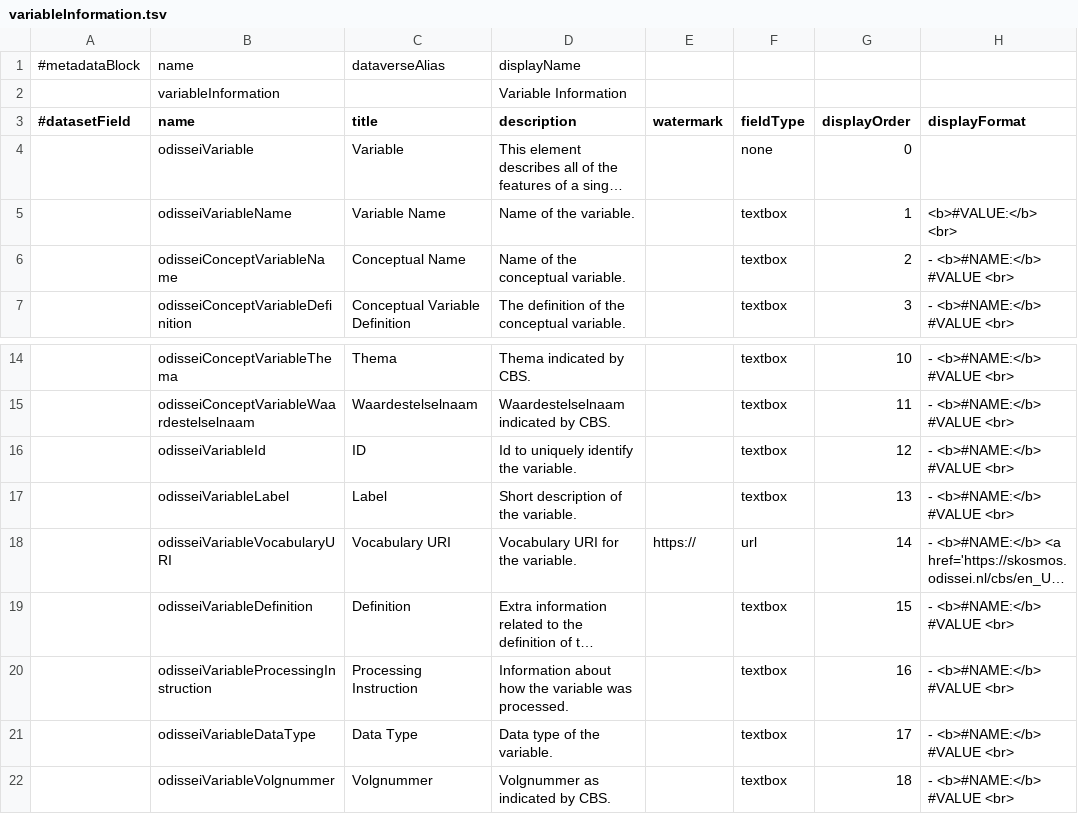
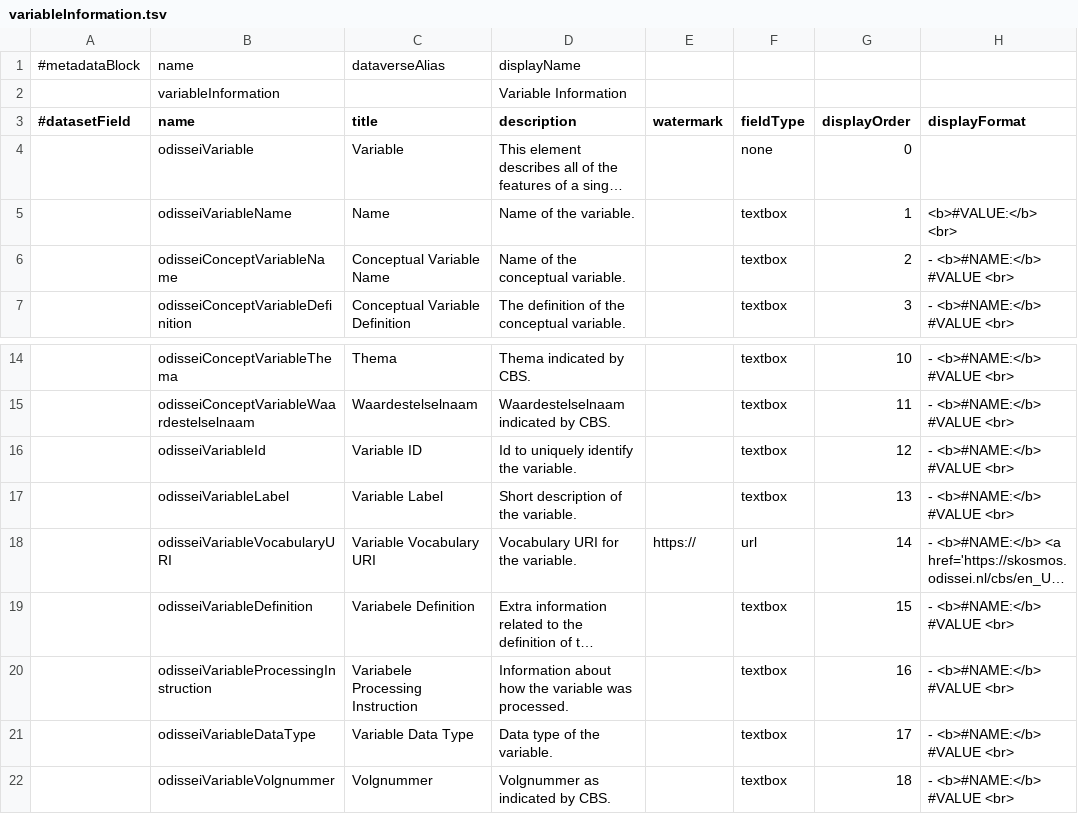
Before and after one commit to odissei-data/Custom-Metadata-Blocks, a TSV file: tsv_files/variableInformation.tsv, drawn as a sheet; only a part is shown, gaps mark what is left out; long unchanged cells end in …; the diff names each change by its address in the sheet, - before the commit and + after, or states it on an @@ line.

Commit message:
Fixed correct field.

```diff
--- a/tsv_files/variableInformation.tsv
+++ b/tsv_files/variableInformation.tsv
-C5 (title): Variable Name
+C5 (title): Name
-C6 (title): Conceptual Name
+C6 (title): Conceptual Variable Name
-C16 (title): ID
+C16 (title): Variable ID
-C17 (title): Label
+C17 (title): Variable Label
-C18 (title): Vocabulary URI
+C18 (title): Variable Vocabulary URI
-C19 (title): Definition
+C19 (title): Variabele Definition
-C20 (title): Processing Instruction
+C20 (title): Variabele Processing Instruction
-C21 (title): Data Type
+C21 (title): Variable Data Type
```
